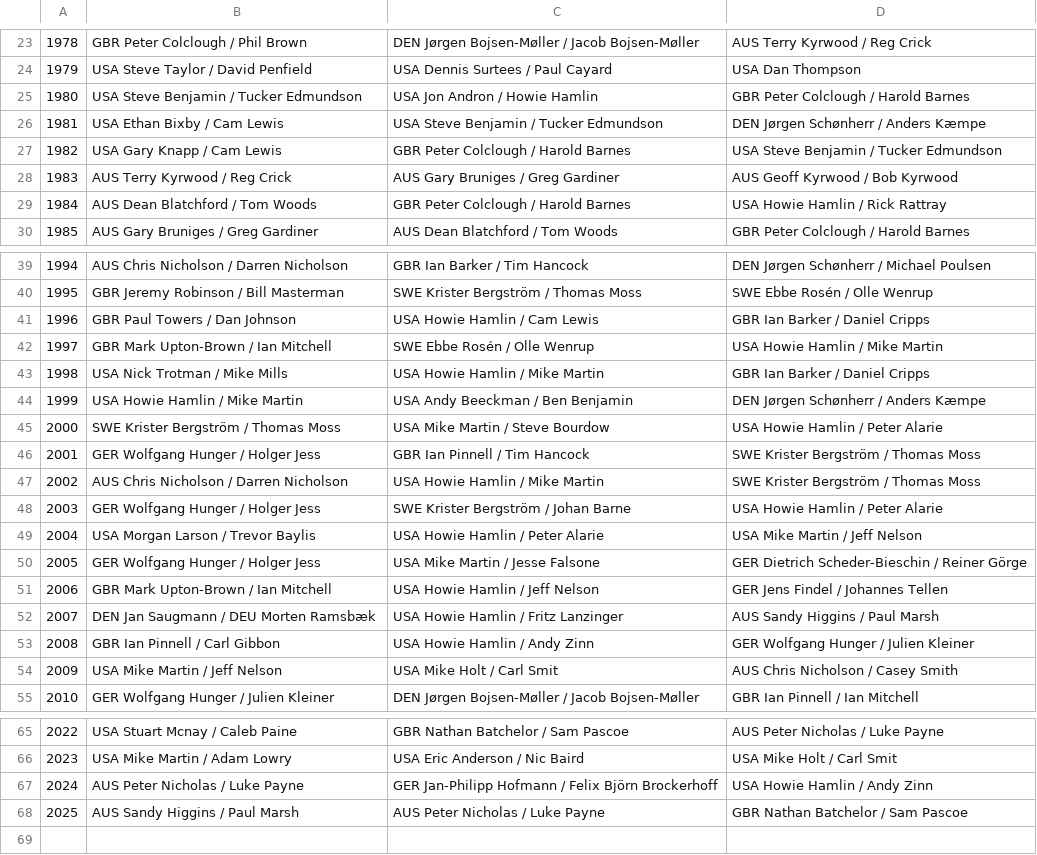
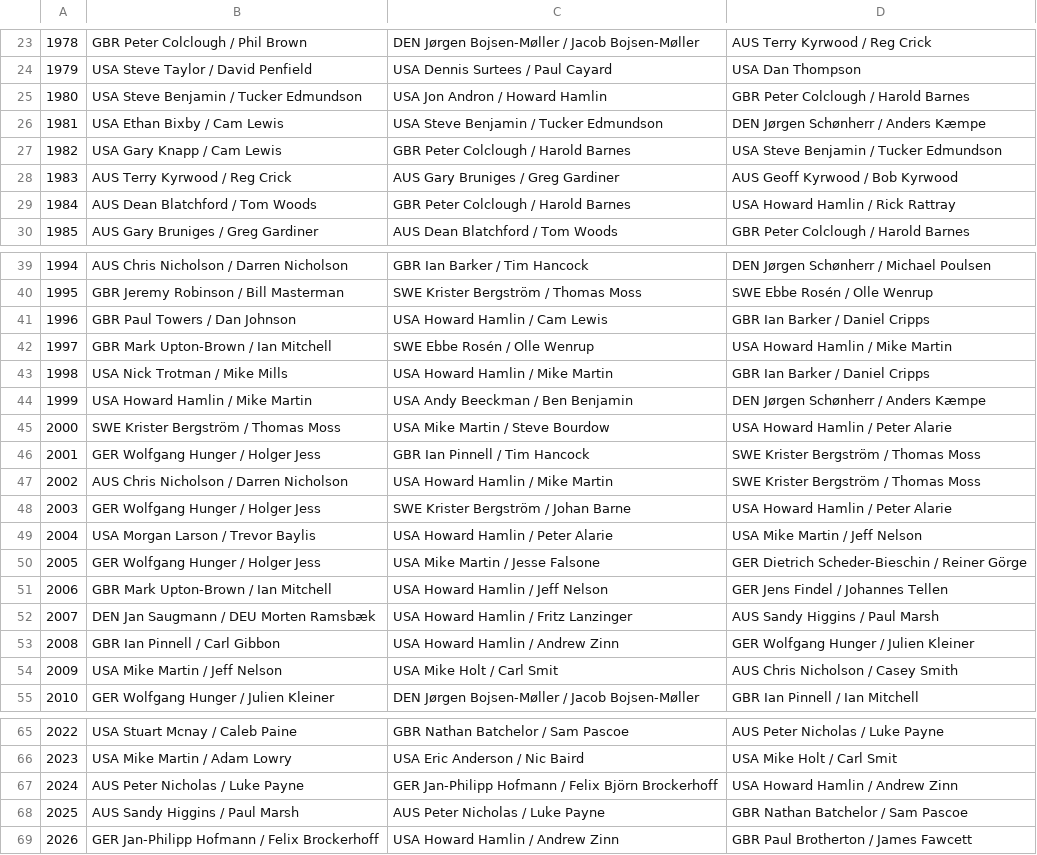
Before and after one commit to iworks/sailing-results, a CSV file: 5o5/5o5.world.championships.csv, drawn as a sheet; only a part is shown, gaps mark what is left out; the diff covers the shown part only.

```diff
--- a/5o5/5o5.world.championships.csv
+++ b/5o5/5o5.world.championships.csv
@@ -24,3 +24,3 @@
 1979,USA Steve Taylor / David Penfield,USA Dennis Surtees / Paul Cayard,USA Dan Thompson
-1980,USA Steve Benjamin / Tucker Edmundson,USA Jon Andron / Howie Hamlin,GBR Peter Colclough / Harold Barnes
+1980,USA Steve Benjamin / Tucker Edmundson,USA Jon Andron / Howard Hamlin,GBR Peter Colclough / Harold Barnes
 1981,USA Ethan Bixby / Cam Lewis,USA Steve Benjamin / Tucker Edmundson,DEN Jørgen Schønherr / Anders Kæmpe
@@ -28,3 +28,3 @@
 1983,AUS Terry Kyrwood / Reg Crick,AUS Gary Bruniges / Greg Gardiner,AUS Geoff Kyrwood / Bob Kyrwood
-1984,AUS Dean Blatchford / Tom Woods,GBR Peter Colclough / Harold Barnes,USA Howie Hamlin / Rick Rattray
+1984,AUS Dean Blatchford / Tom Woods,GBR Peter Colclough / Harold Barnes,USA Howard Hamlin / Rick Rattray
 1985,AUS Gary Bruniges / Greg Gardiner,AUS Dean Blatchford / Tom Woods,GBR Peter Colclough / Harold Barnes
@@ -40,15 +40,15 @@
 1995,GBR Jeremy Robinson / Bill Masterman,SWE Krister Bergström / Thomas Moss,SWE Ebbe Rosén / Olle Wenrup
-1996,GBR Paul Towers / Dan Johnson,USA Howie Hamlin / Cam Lewis,GBR Ian Barker / Daniel Cripps
-1997,GBR Mark Upton-Brown / Ian Mitchell,SWE Ebbe Rosén / Olle Wenrup,USA Howie Hamlin / Mike Martin
-1998,USA Nick Trotman / Mike Mills,USA Howie Hamlin / Mike Martin,GBR Ian Barker / Daniel Cripps
-1999,USA Howie Hamlin / Mike Martin,USA Andy Beeckman / Ben Benjamin,DEN Jørgen Schønherr / Anders Kæmpe
-2000,SWE Krister Bergström / Thomas Moss,USA Mike Martin / Steve Bourdow,USA Howie Hamlin / Peter Alarie
+1996,GBR Paul Towers / Dan Johnson,USA Howard Hamlin / Cam Lewis,GBR Ian Barker / Daniel Cripps
+1997,GBR Mark Upton-Brown / Ian Mitchell,SWE Ebbe Rosén / Olle Wenrup,USA Howard Hamlin / Mike Martin
+1998,USA Nick Trotman / Mike Mills,USA Howard Hamlin / Mike Martin,GBR Ian Barker / Daniel Cripps
+1999,USA Howard Hamlin / Mike Martin,USA Andy Beeckman / Ben Benjamin,DEN Jørgen Schønherr / Anders Kæmpe
+2000,SWE Krister Bergström / Thomas Moss,USA Mike Martin / Steve Bourdow,USA Howard Hamlin / Peter Alarie
 2001,GER Wolfgang Hunger / Holger Jess,GBR Ian Pinnell / Tim Hancock,SWE Krister Bergström / Thomas Moss
-2002,AUS Chris Nicholson / Darren Nicholson,USA Howie Hamlin / Mike Martin,SWE Krister Bergström / Thomas Moss
-2003,GER Wolfgang Hunger / Holger Jess,SWE Krister Bergström / Johan Barne,USA Howie Hamlin / Peter Alarie
-2004,USA Morgan Larson / Trevor Baylis,USA Howie Hamlin / Peter Alarie,USA Mike Martin / Jeff Nelson
+2002,AUS Chris Nicholson / Darren Nicholson,USA Howard Hamlin / Mike Martin,SWE Krister Bergström / Thomas Moss
+2003,GER Wolfgang Hunger / Holger Jess,SWE Krister Bergström / Johan Barne,USA Howard Hamlin / Peter Alarie
+2004,USA Morgan Larson / Trevor Baylis,USA Howard Hamlin / Peter Alarie,USA Mike Martin / Jeff Nelson
 2005,GER Wolfgang Hunger / Holger Jess,USA Mike Martin / Jesse Falsone,GER Dietrich Scheder-Bieschin / Reiner Görge
-2006,GBR Mark Upton-Brown / Ian Mitchell,USA Howie Hamlin / Jeff Nelson,GER Jens Findel / Johannes Tellen
-2007,DEN Jan Saugmann / DEU Morten Ramsbæk,USA Howie Hamlin / Fritz Lanzinger,AUS Sandy Higgins / Paul Marsh
-2008,GBR Ian Pinnell / Carl Gibbon,USA Howie Hamlin / Andy Zinn,GER Wolfgang Hunger / Julien Kleiner
+2006,GBR Mark Upton-Brown / Ian Mitchell,USA Howard Hamlin / Jeff Nelson,GER Jens Findel / Johannes Tellen
+2007,DEN Jan Saugmann / DEU Morten Ramsbæk,USA Howard Hamlin / Fritz Lanzinger,AUS Sandy Higgins / Paul Marsh
+2008,GBR Ian Pinnell / Carl Gibbon,USA Howard Hamlin / Andrew Zinn,GER Wolfgang Hunger / Julien Kleiner
 2009,USA Mike Martin / Jeff Nelson,USA Mike Holt / Carl Smit,AUS Chris Nicholson / Casey Smith
@@ -66,3 +66,4 @@
 2023,USA Mike Martin / Adam Lowry,USA Eric Anderson / Nic Baird,USA Mike Holt / Carl Smit
-2024,AUS Peter Nicholas / Luke Payne,GER Jan-Philipp Hofmann / Felix Björn Brockerhoff,USA Howie Hamlin / Andy Zinn
+2024,AUS Peter Nicholas / Luke Payne,GER Jan-Philipp Hofmann / Felix Björn Brockerhoff,USA Howard Hamlin / Andrew Zinn
 2025,AUS Sandy Higgins / Paul Marsh,AUS Peter Nicholas / Luke Payne,GBR Nathan Batchelor / Sam Pascoe
+2026,GER Jan-Philipp Hofmann / Felix Brockerhoff,USA Howard Hamlin / Andrew Zinn,GBR Paul Brotherton / James Fawcett
```
Also changed, not shown: 1 edited cell elsewhere in this file, dn/dn.european.championships.csv, dn/dn.world.championships.csv, 3 other files.
